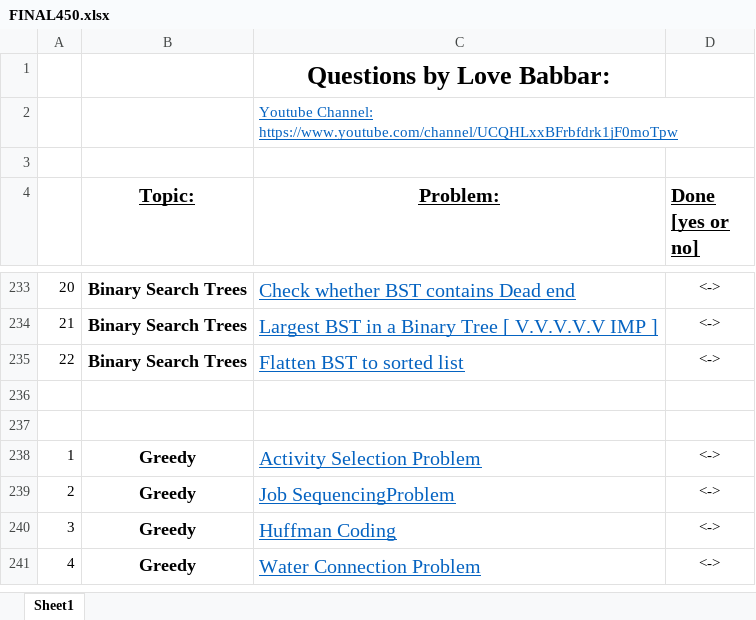
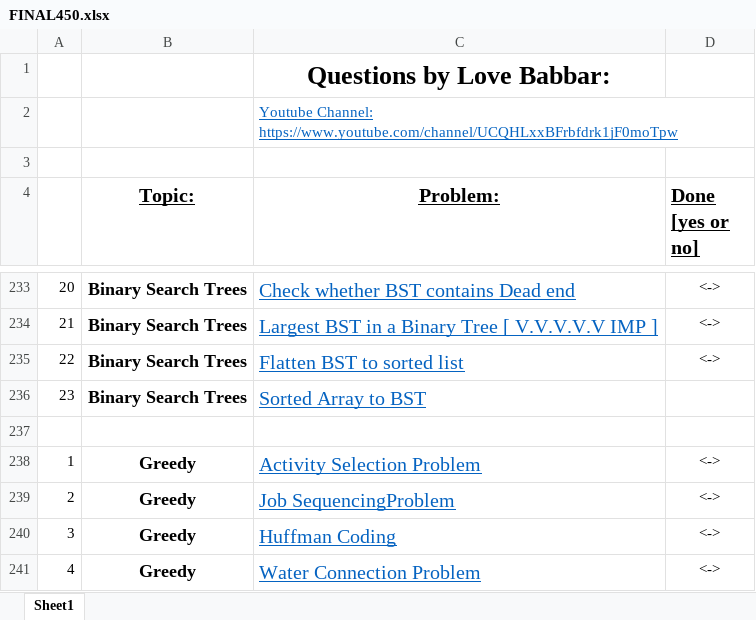
Before and after one commit to tejasborde/DSA-Problems, an Excel workbook: FINAL450.xlsx, sheet Sheet1, drawn as a sheet; only a part is shown, gaps mark what is left out; values as stored, in another font and other column widths than the file's, no borders; the diff names each change by its address in the sheet, - before the commit and + after, or states it on an @@ line.

Commit message:
Few BST problems solved

```diff
--- a/FINAL450.xlsx (sheet Sheet1)
+++ b/FINAL450.xlsx (sheet Sheet1)
-row 236: (empty)
+row 236: 23 | Binary Search Trees | Sorted Array to BST
```
Also changed, not shown: 16 other files.
